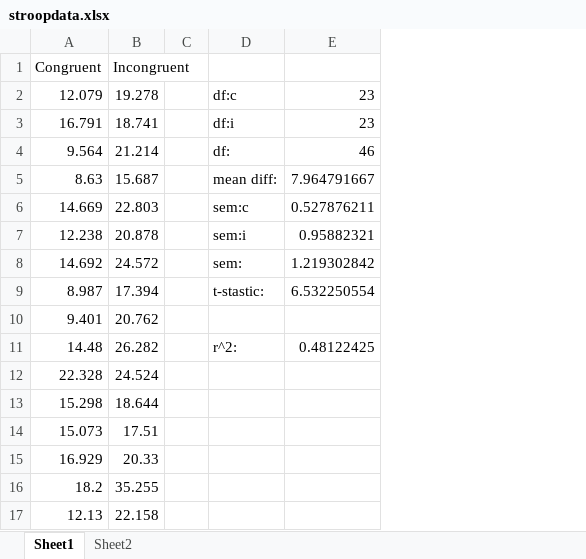
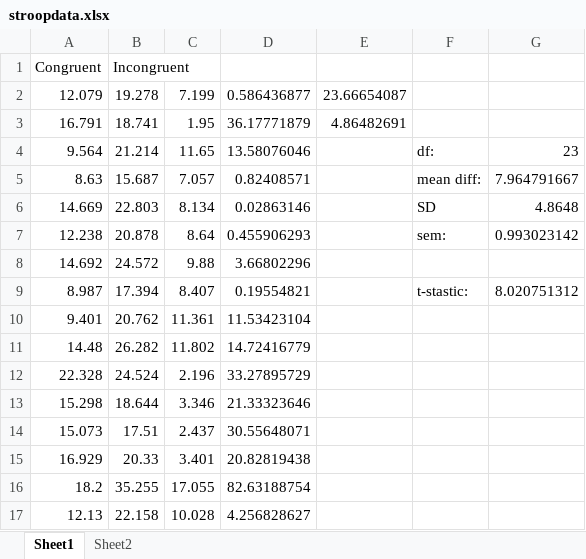
Before and after one commit to cherry86222/myMLND, an Excel workbook: P1_Report/stroopdata.xlsx, sheet Sheet1, drawn as a sheet; only a part is shown; values as stored, in another font and other column widths than the file's, no borders; charts and pictures not drawn; removed rows and columns are numbered as before the commit, all else as after; the diff names each change by its address in the sheet, - before the commit and + after, or states it on an @@ line.

```diff
--- a/P1_Report/stroopdata.xlsx (sheet Sheet1)
+++ b/P1_Report/stroopdata.xlsx (sheet Sheet1)
-column C, empty
+column C, rows 2-17: 7.199 | 1.95 | 11.65 | 7.057 | 8.134 | 8.64 | 9.88 | 8.407 | 11.361 | 11.802 | 2.196 | 3.346 | 2.437 | 3.401 | 17.055 | 10.028
+column D, rows 2-17: 0.586436877 | 36.17771879 | 13.58076046 | 0.82408571 | 0.02863146 | 0.455906293 | 3.66802296 | 0.19554821 | 11.53423104 | 14.72416779 | 33.27895729 | 21.33323646 | 30.55648071 | 20.82819438 | 82.63188754 | 4.256828627
+column E, rows 2-3: 23.66654087 | 4.86482691
-F2: df:c
+F2: (empty)
-G2:G3: 23
+G2:G3: (empty)
-F3: df:i
+F3: (empty)
-G4: 46
+G4: 23
-F6: sem:c
+F6: SD
-G6: 0.527876211
+G6: 4.8648
-F7: sem:i
+F7: sem:
-G7: 0.95882321
+G7: 0.993023142
-F8: sem:
+F8: (empty)
-G8: 1.219302842
+G8: (empty)
-G9: 6.532250554
+G9: 8.020751312
-F11: r^2:
+F11: (empty)
-G11: 0.48122425
+G11: (empty)
```
Also changed, not shown: charts or pictures, 1 other file.
